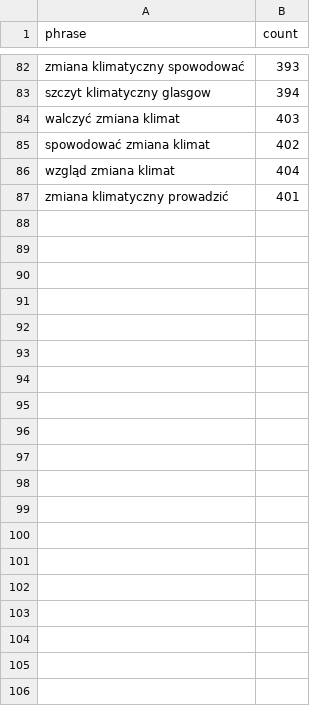
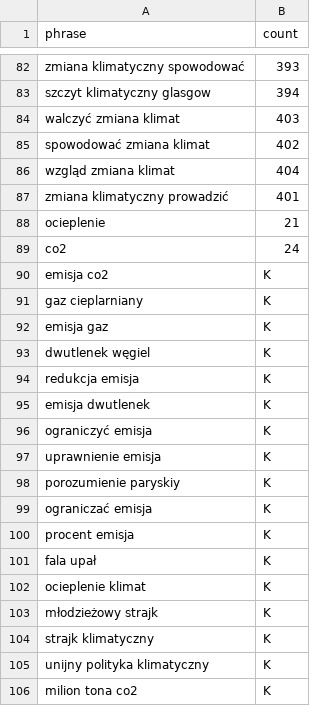
Before and after one commit to pSzyc/Climate, a CSV file: Classification/files/ngram/topics/klimat_grams.csv, drawn as a sheet; only a part is shown, gaps mark what is left out; the diff covers the shown part only.

Commit message:
ngrams modified

```diff
--- a/Classification/files/ngram/topics/klimat_grams.csv
+++ b/Classification/files/ngram/topics/klimat_grams.csv
@@ -87 +87,20 @@ wzgląd zmiana klimat,404
 zmiana klimatyczny prowadzić,401
+ocieplenie,21
+co2,24
+emisja co2,K
+gaz cieplarniany,K
+emisja gaz,K
+dwutlenek węgiel,K
+redukcja emisja,K
+emisja dwutlenek,K
+ograniczyć emisja,K
+uprawnienie emisja,K
+porozumienie paryskiy,K
+ograniczać emisja,K
+procent emisja,K
+fala upał,K
+ocieplenie klimat,K
+młodzieżowy strajk,K
+strajk klimatyczny,K
+unijny polityka klimatyczny,K
+milion tona co2,K
```
Also changed, not shown: 32 added rows elsewhere in this file, Classification/files/ngram/topics/car_grams.csv, Classification/files/ngram/topics/industry_grams.csv, 6 other files.
